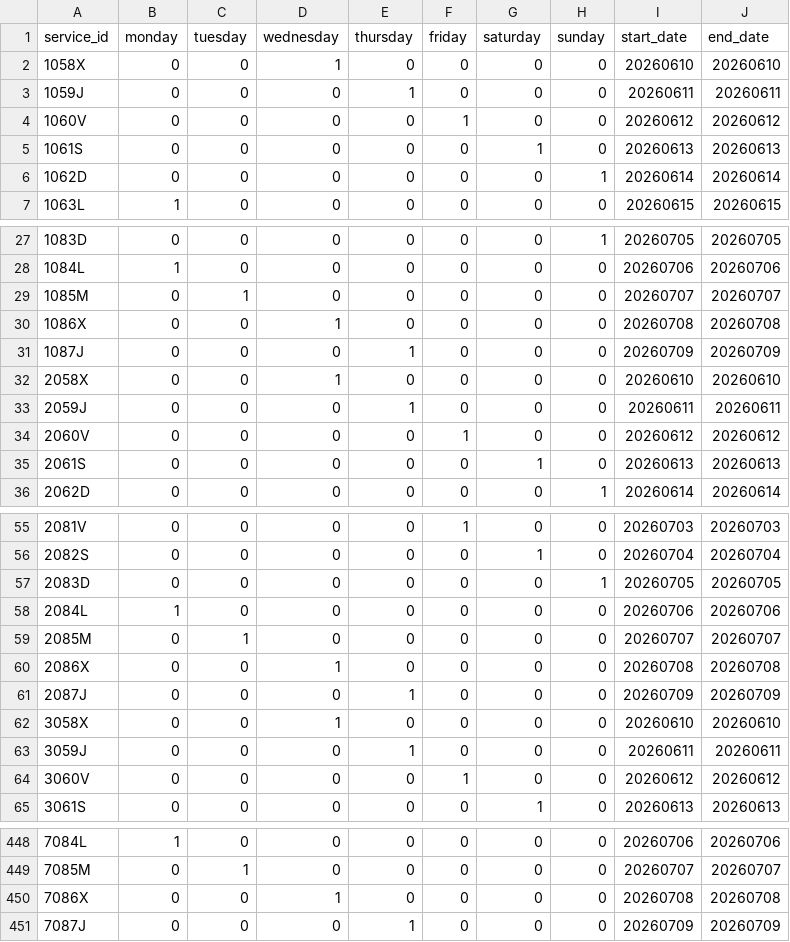
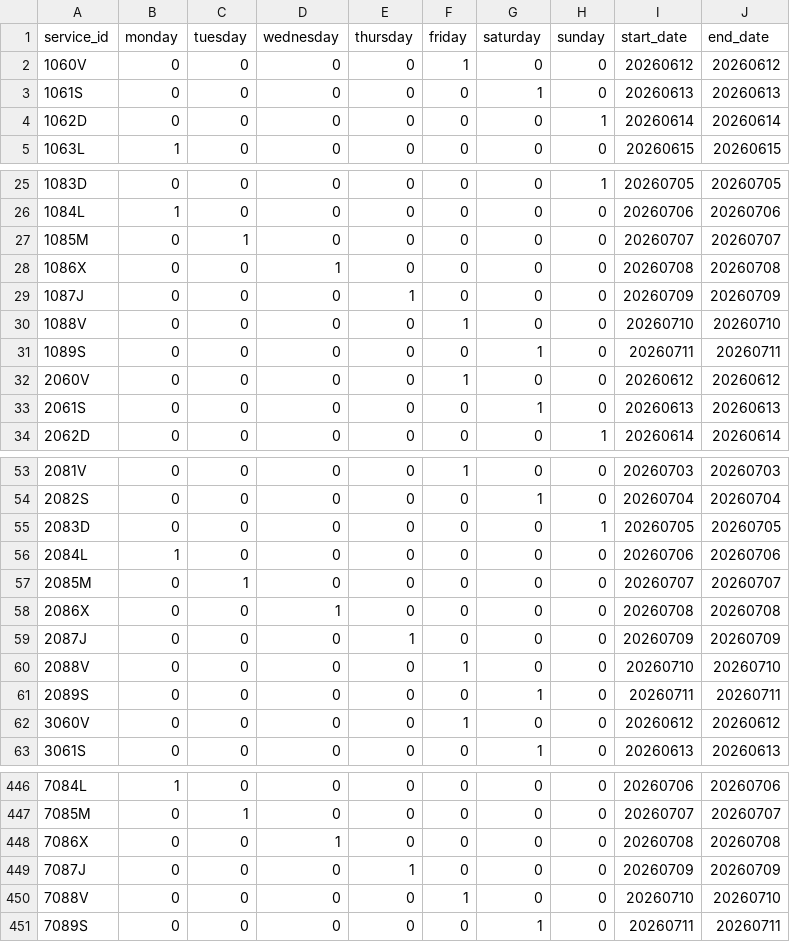
Before and after one commit to WireNext/cercaniasgtfs, a CSV file: data_csv/calendar.csv, drawn as a sheet; only a part is shown, gaps mark what is left out; the diff covers the shown part only.

```diff
--- a/data_csv/calendar.csv
+++ b/data_csv/calendar.csv
@@ -1,4 +1,2 @@
 service_id,monday,tuesday,wednesday,thursday,friday,saturday,sunday,start_date,end_date
-1058X,0,0,1,0,0,0,0,20260610,20260610
-1059J,0,0,0,1,0,0,0,20260611,20260611
 1060V,0,0,0,0,1,0,0,20260612,20260612
@@ -31,4 +29,4 @@ service_id,monday,tuesday,wednesday,thursday,friday,saturday,sunday,start_date,e
 1087J,0,0,0,1,0,0,0,20260709,20260709
-2058X,0,0,1,0,0,0,0,20260610,20260610
-2059J,0,0,0,1,0,0,0,20260611,20260611
+1088V,0,0,0,0,1,0,0,20260710,20260710
+1089S,0,0,0,0,0,1,0,20260711,20260711
 2060V,0,0,0,0,1,0,0,20260612,20260612
@@ -61,4 +59,4 @@ service_id,monday,tuesday,wednesday,thursday,friday,saturday,sunday,start_date,e
 2087J,0,0,0,1,0,0,0,20260709,20260709
-3058X,0,0,1,0,0,0,0,20260610,20260610
-3059J,0,0,0,1,0,0,0,20260611,20260611
+2088V,0,0,0,0,1,0,0,20260710,20260710
+2089S,0,0,0,0,0,1,0,20260711,20260711
 3060V,0,0,0,0,1,0,0,20260612,20260612
@@ -451 +449,3 @@ service_id,monday,tuesday,wednesday,thursday,friday,saturday,sunday,start_date,e
 7087J,0,0,0,1,0,0,0,20260709,20260709
+7088V,0,0,0,0,1,0,0,20260710,20260710
+7089S,0,0,0,0,0,1,0,20260711,20260711
```
Also changed, not shown: 120 edited cells elsewhere in this file, 2 other files.
